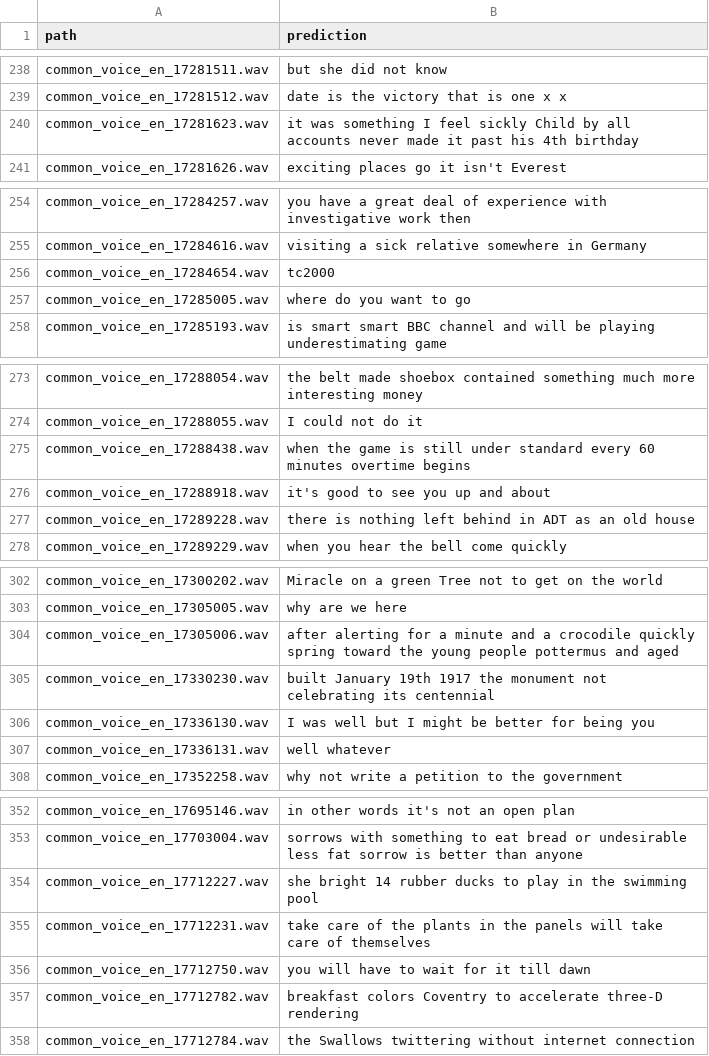
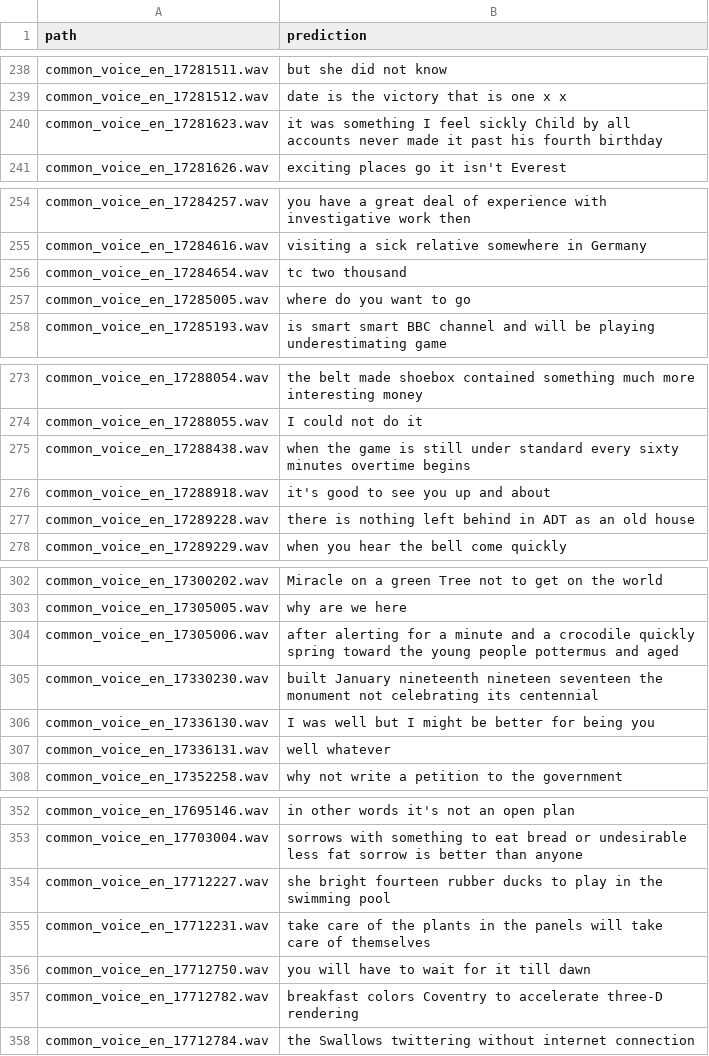
Before and after one commit to artie-inc/artie-bias-corpus, a TSV file: predictions/google/en-GB/dec-5-2019.tsv, drawn as a sheet; only a part is shown, gaps mark what is left out; the diff covers the shown part only.

```diff
--- a/predictions/google/en-GB/dec-5-2019.tsv
+++ b/predictions/google/en-GB/dec-5-2019.tsv
@@ -239,3 +239,3 @@ common_voice_en_17281511.wav	but she did not know
 common_voice_en_17281512.wav	date is the victory that is one x x
-common_voice_en_17281623.wav	it was something I feel sickly Child by all accounts never made it past his 4th birthday
+common_voice_en_17281623.wav	it was something I feel sickly Child by all accounts never made it past his fourth birthday
 common_voice_en_17281626.wav	exciting places go it isn't Everest
@@ -255,3 +255,3 @@ common_voice_en_17284257.wav	you have a great deal of experience with investigat
 common_voice_en_17284616.wav	visiting a sick relative somewhere in Germany
-common_voice_en_17284654.wav	tc2000
+common_voice_en_17284654.wav	tc two thousand
 common_voice_en_17285005.wav	where do you want to go
@@ -274,3 +274,3 @@ common_voice_en_17288054.wav	the belt made shoebox contained something much more
 common_voice_en_17288055.wav	I could not do it
-common_voice_en_17288438.wav	when the game is still under standard every 60 minutes overtime begins
+common_voice_en_17288438.wav	when the game is still under standard every sixty minutes overtime begins
 common_voice_en_17288918.wav	it's good to see you up and about
@@ -304,3 +304,3 @@ common_voice_en_17305005.wav	why are we here
 common_voice_en_17305006.wav	after alerting for a minute and a crocodile quickly spring toward the young people pottermus and aged
-common_voice_en_17330230.wav	built January 19th 1917 the monument not celebrating its centennial
+common_voice_en_17330230.wav	built January nineteenth nineteen seventeen the monument not celebrating its centennial
 common_voice_en_17336130.wav	I was well but I might be better for being you
@@ -353,3 +353,3 @@ common_voice_en_17695146.wav	in other words it's not an open plan
 common_voice_en_17703004.wav	sorrows with something to eat bread or undesirable less fat sorrow is better than anyone
-common_voice_en_17712227.wav	she bright 14 rubber ducks to play in the swimming pool
+common_voice_en_17712227.wav	she bright fourteen rubber ducks to play in the swimming pool
 common_voice_en_17712231.wav	take care of the plants in the panels will take care of themselves
```
Also changed, not shown: 37 edited cells elsewhere in this file, 1 other file.
